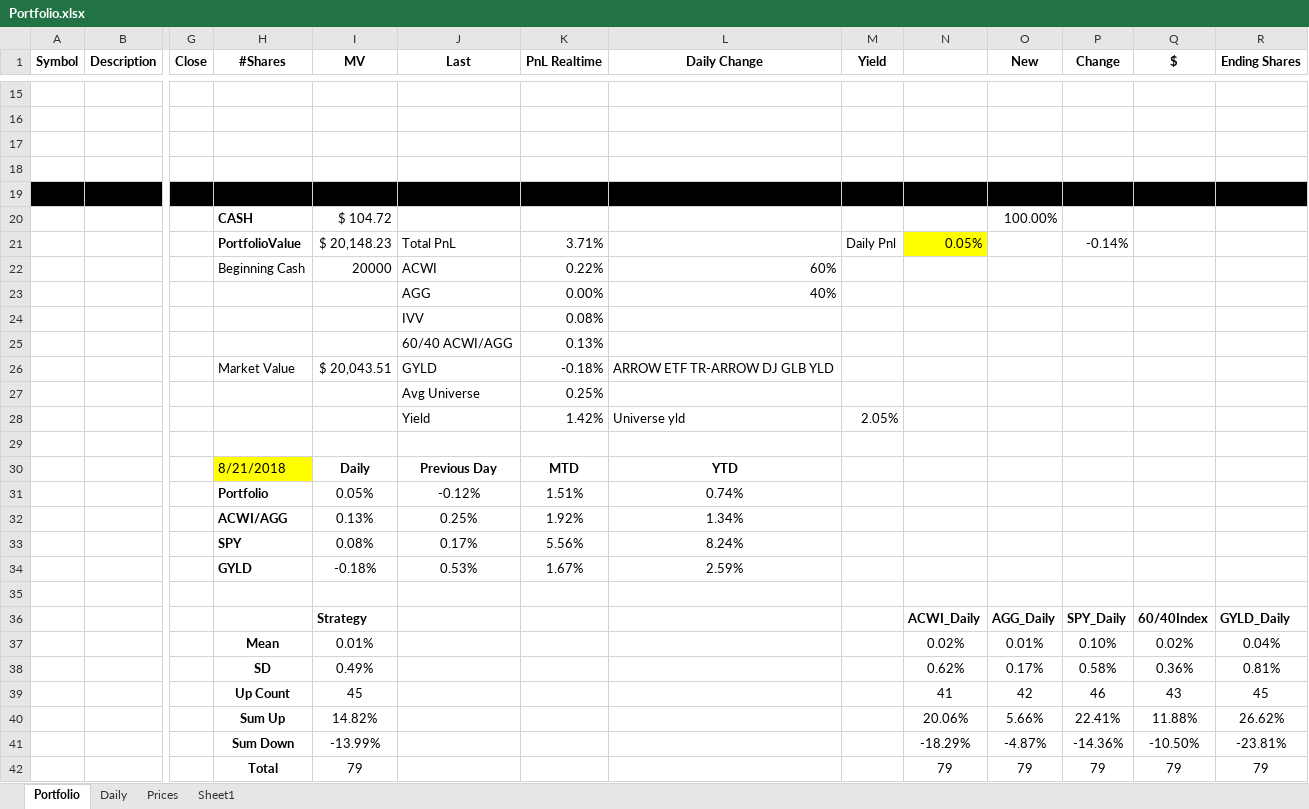
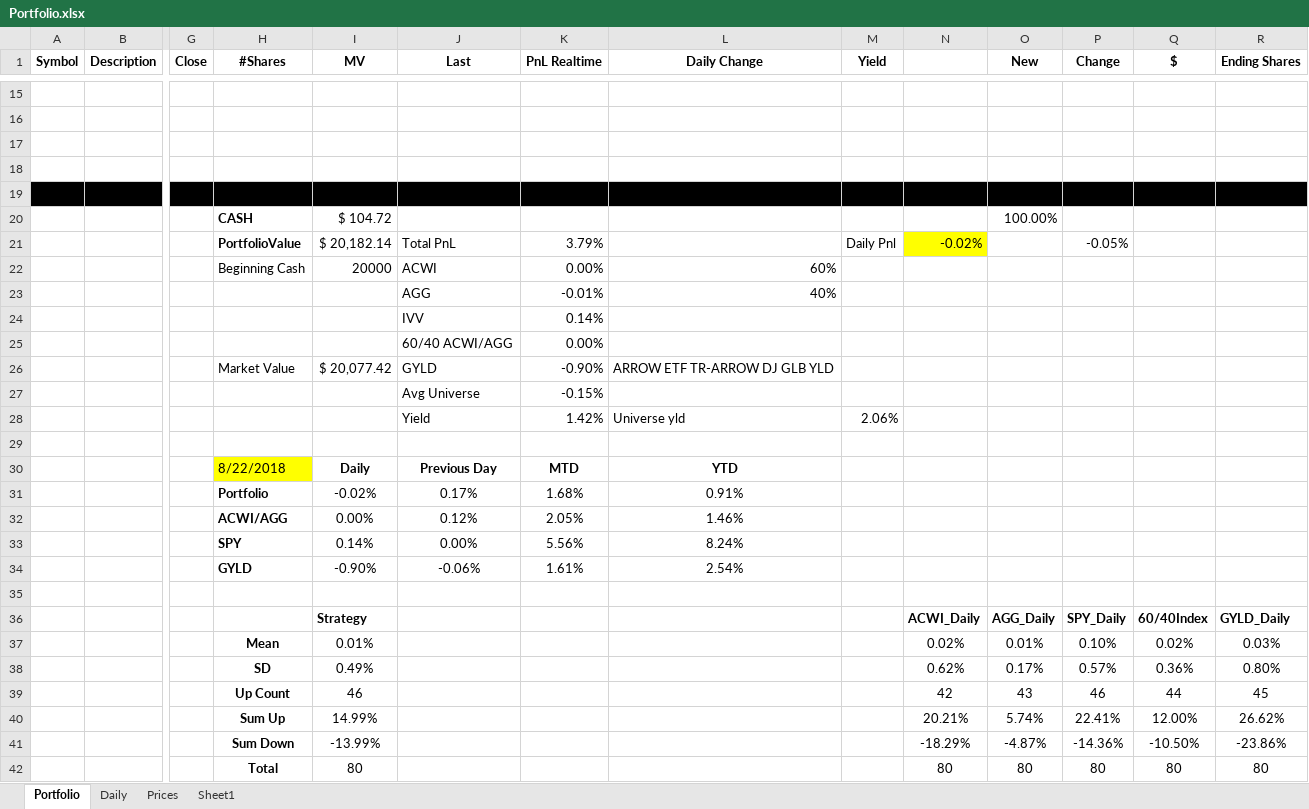
Before and after one commit to newbiecoder2017/GTAA, an Excel workbook: Portfolio.xlsx, sheet Portfolio, drawn as a sheet; only a part is shown, gaps mark what is left out; values as stored, in another font and other column widths than the file's, no borders; removed rows and columns are numbered as before the commit, all else as after; rows hold the shown columns only; the diff covers the shown part only; the diff names each change by its address in the sheet, - before the commit and + after, or states it on an @@ line.

```diff
--- a/Portfolio.xlsx (sheet Portfolio)
+++ b/Portfolio.xlsx (sheet Portfolio)
-I21 (MV): $ 20,148.23
+I21 (MV): $ 20,182.14
-K21 (PnL Realtime): 3.71%
+K21 (PnL Realtime): 3.79%
-N21: 0.05%
+N21: -0.02%
-P21 (Change): -0.14%
+P21 (Change): -0.05%
-K22 (PnL Realtime): 0.22%
+K22 (PnL Realtime): 0.00%
-K23 (PnL Realtime): 0.00%
+K23 (PnL Realtime): -0.01%
-K24 (PnL Realtime): 0.08%
+K24 (PnL Realtime): 0.14%
-K25 (PnL Realtime): 0.13%
+K25 (PnL Realtime): 0.00%
-I26 (MV): $ 20,043.51
+I26 (MV): $ 20,077.42
-K26 (PnL Realtime): -0.18%
+K26 (PnL Realtime): -0.90%
-K27 (PnL Realtime): 0.25%
+K27 (PnL Realtime): -0.15%
-M28 (Yield): 2.05%
+M28 (Yield): 2.06%
-H30 (#Shares): 8/21/2018
+H30 (#Shares): 8/22/2018
-row 31:  |  |  | Portfolio | 0.05% | -0.12% | 1.51% | 0.74%
-row 32:  |  |  | ACWI/AGG | 0.13% | 0.25% | 1.92% | 1.34%
+row 31:  |  |  | Portfolio | -0.02% | 0.17% | 1.68% | 0.91%
+row 32:  |  |  | ACWI/AGG | 0.00% | 0.12% | 2.05% | 1.46%
-I33 (MV): 0.08%
+I33 (MV): 0.14%
-J33 (Last): 0.17%
+J33 (Last): 0.00%
-row 34:  |  |  | GYLD | -0.18% | 0.53% | 1.67% | 2.59%
+row 34:  |  |  | GYLD | -0.90% | -0.06% | 1.61% | 2.54%
-R37 (Ending Shares): 0.04%
+R37 (Ending Shares): 0.03%
-P38 (Change): 0.58%
+P38 (Change): 0.57%
-R38 (Ending Shares): 0.81%
+R38 (Ending Shares): 0.80%
-row 39:  |  |  | Up Count | 45 |  |  |  |  | 41 | 42 | 46 | 43 | 45
-row 40:  |  |  | Sum Up | 14.82% |  |  |  |  | 20.06% | 5.66% | 22.41% | 11.88% | 26.62%
+row 39:  |  |  | Up Count | 46 |  |  |  |  | 42 | 43 | 46 | 44 | 45
+row 40:  |  |  | Sum Up | 14.99% |  |  |  |  | 20.21% | 5.74% | 22.41% | 12.00% | 26.62%
-R41 (Ending Shares): -23.81%
+R41 (Ending Shares): -23.86%
-row 42:  |  |  | Total | 79 |  |  |  |  | 79 | 79 | 79 | 79 | 79
+row 42:  |  |  | Total | 80 |  |  |  |  | 80 | 80 | 80 | 80 | 80
```
Also changed, not shown: 3 added rows, 3 removed rows and 63 edited cells elsewhere in this sheet, sheet Sheet1, sheet Daily, sheet Prices, 4 other files.
